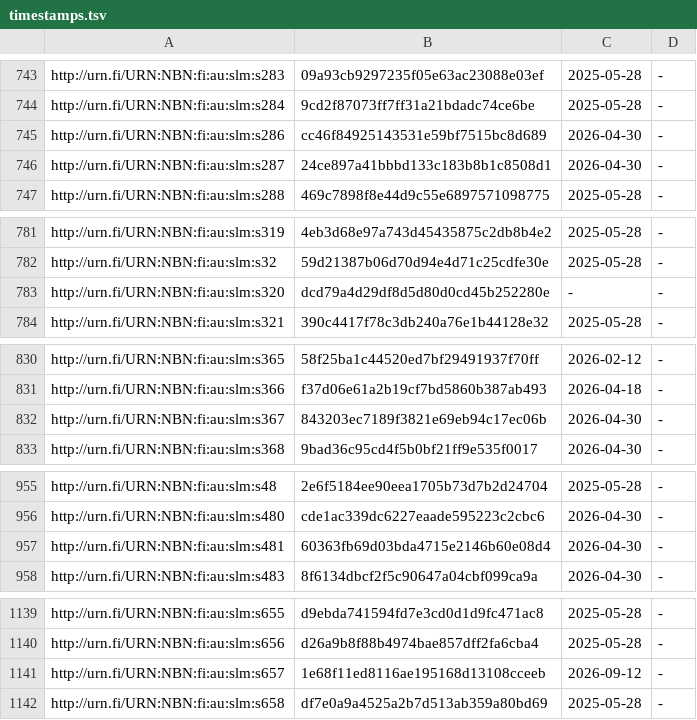
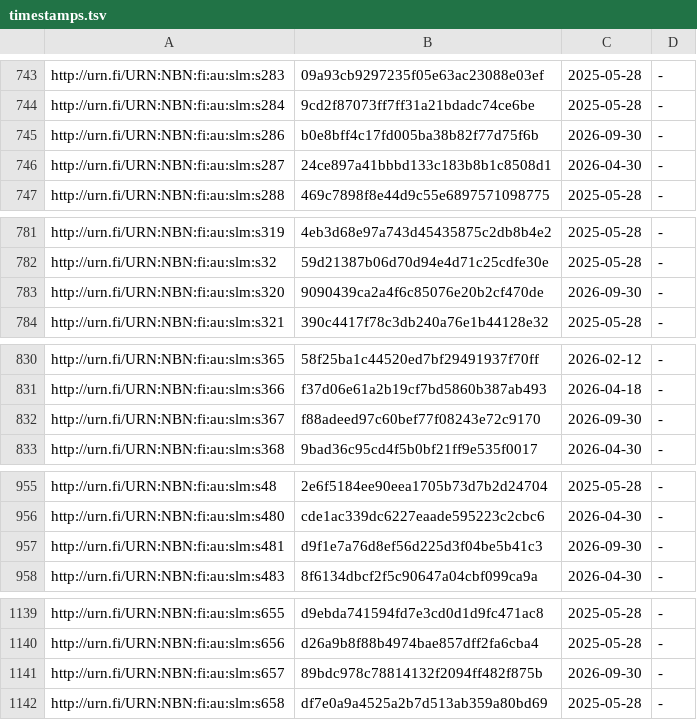
Before and after one commit to NatLibFi/Finto-data, a TSV file: vocabularies/slm/timestamps.tsv, drawn as a sheet; only a part is shown, gaps mark what is left out; the diff covers the shown part only.

```diff
--- a/vocabularies/slm/timestamps.tsv
+++ b/vocabularies/slm/timestamps.tsv
@@ -744,3 +744,3 @@ http://urn.fi/URN:NBN:fi:au:slm:s283	09a93cb9297235f05e63ac23088e03ef	2025-05-28
 http://urn.fi/URN:NBN:fi:au:slm:s284	9cd2f87073ff7ff31a21bdadc74ce6be	2025-05-28	-
-http://urn.fi/URN:NBN:fi:au:slm:s286	cc46f84925143531e59bf7515bc8d689	2026-04-30	-
+http://urn.fi/URN:NBN:fi:au:slm:s286	b0e8bff4c17fd005ba38b82f77d75f6b	2026-09-30	-
 http://urn.fi/URN:NBN:fi:au:slm:s287	24ce897a41bbbd133c183b8b1c8508d1	2026-04-30	-
@@ -782,3 +782,3 @@ http://urn.fi/URN:NBN:fi:au:slm:s319	4eb3d68e97a743d45435875c2db8b4e2	2025-05-28
 http://urn.fi/URN:NBN:fi:au:slm:s32	59d21387b06d70d94e4d71c25cdfe30e	2025-05-28	-
-http://urn.fi/URN:NBN:fi:au:slm:s320	dcd79a4d29df8d5d80d0cd45b252280e	-	-
+http://urn.fi/URN:NBN:fi:au:slm:s320	9090439ca2a4f6c85076e20b2cf470de	2026-09-30	-
 http://urn.fi/URN:NBN:fi:au:slm:s321	390c4417f78c3db240a76e1b44128e32	2025-05-28	-
@@ -831,3 +831,3 @@ http://urn.fi/URN:NBN:fi:au:slm:s365	58f25ba1c44520ed7bf29491937f70ff	2026-02-12
 http://urn.fi/URN:NBN:fi:au:slm:s366	f37d06e61a2b19cf7bd5860b387ab493	2026-04-18	-
-http://urn.fi/URN:NBN:fi:au:slm:s367	843203ec7189f3821e69eb94c17ec06b	2026-04-30	-
+http://urn.fi/URN:NBN:fi:au:slm:s367	f88adeed97c60bef77f08243e72c9170	2026-09-30	-
 http://urn.fi/URN:NBN:fi:au:slm:s368	9bad36c95cd4f5b0bf21ff9e535f0017	2026-04-30	-
@@ -956,3 +956,3 @@ http://urn.fi/URN:NBN:fi:au:slm:s48	2e6f5184ee90eea1705b73d7b2d24704	2025-05-28
 http://urn.fi/URN:NBN:fi:au:slm:s480	cde1ac339dc6227eaade595223c2cbc6	2026-04-30	-
-http://urn.fi/URN:NBN:fi:au:slm:s481	60363fb69d03bda4715e2146b60e08d4	2026-04-30	-
+http://urn.fi/URN:NBN:fi:au:slm:s481	d9f1e7a76d8ef56d225d3f04be5b41c3	2026-09-30	-
 http://urn.fi/URN:NBN:fi:au:slm:s483	8f6134dbcf2f5c90647a04cbf099ca9a	2026-04-30	-
@@ -1140,3 +1140,3 @@ http://urn.fi/URN:NBN:fi:au:slm:s655	d9ebda741594fd7e3cd0d1d9fc471ac8	2025-05-28
 http://urn.fi/URN:NBN:fi:au:slm:s656	d26a9b8f88b4974bae857dff2fa6cba4	2025-05-28	-
-http://urn.fi/URN:NBN:fi:au:slm:s657	1e68f11ed8116ae195168d13108cceeb	2026-09-12	-
+http://urn.fi/URN:NBN:fi:au:slm:s657	89bdc978c78814132f2094ff482f875b	2026-09-30	-
 http://urn.fi/URN:NBN:fi:au:slm:s658	df7e0a9a4525a2b7d513ab359a80bd69	2025-05-28	-
```
Also changed, not shown: 18 edited cells elsewhere in this file, 1 other file.
